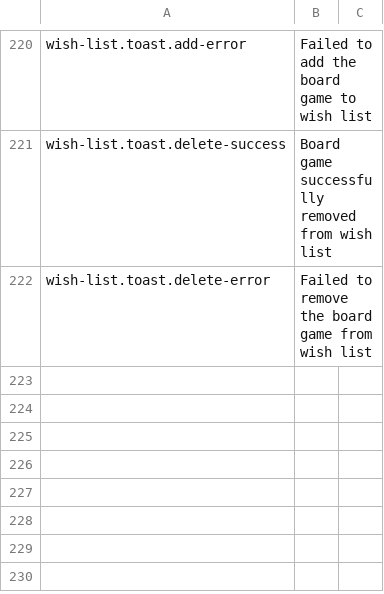
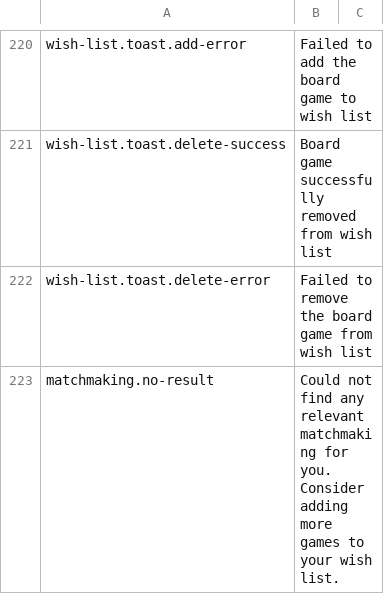
Before and after one commit to BGWE/BoardgameWE-UI, a CSV file: boardgame-ui/src/locales/translations.csv, drawn as a sheet; only a part is shown, gaps mark what is left out; the diff covers the shown part only.

Commit message:
Initial commit for matchmaking page

```diff
--- a/boardgame-ui/src/locales/translations.csv
+++ b/boardgame-ui/src/locales/translations.csv
@@ -222 +222,2 @@ wish-list.toast.delete-success,Board game successfully removed from wish list,
 wish-list.toast.delete-error,Failed to remove the board game from wish list,
+matchmaking.no-result,Could not find any relevant matchmaking for you. Consider adding more games to your wish list.,
```
Also changed, not shown: 3 added rows elsewhere in this file, 2 other files.
